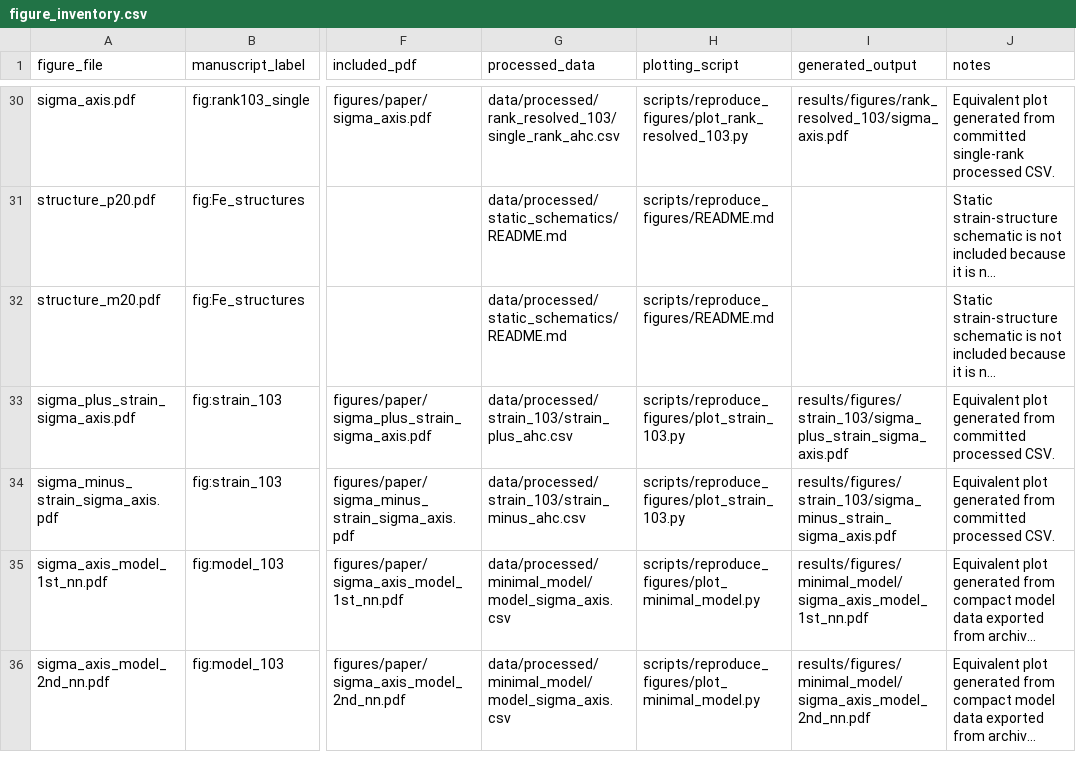
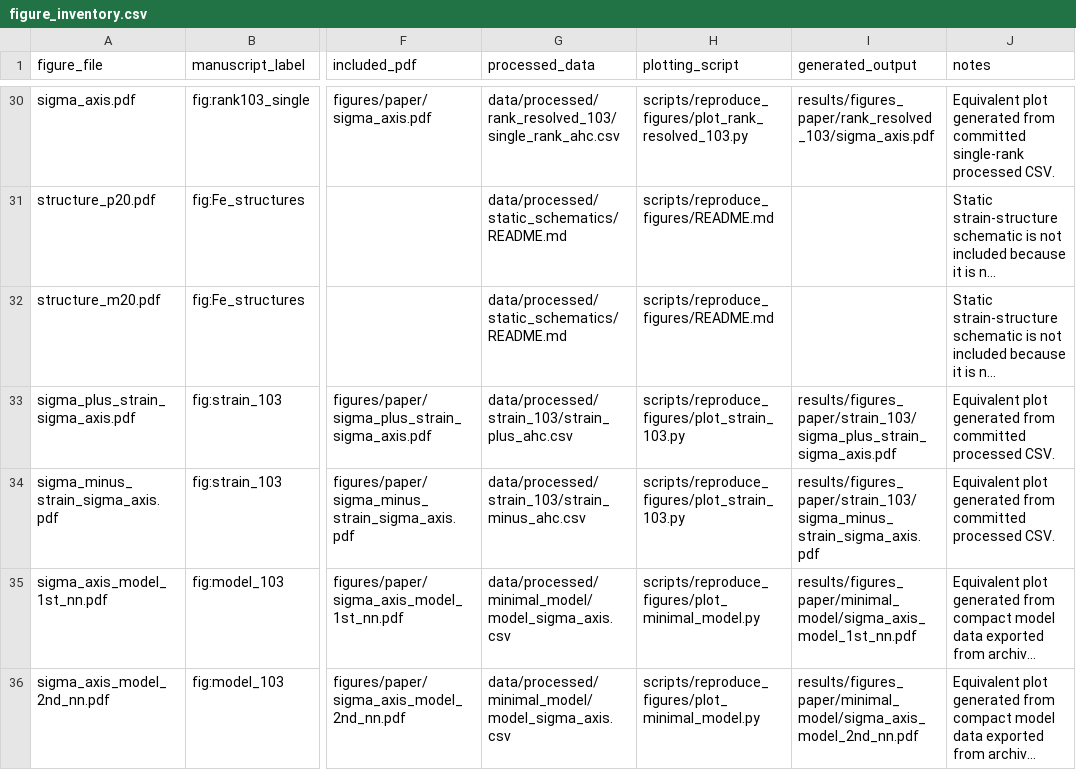
Before and after one commit to Hiroto-Saito1/First-principles_in-plane_AHE_using_symmetry-adapted_Wannier_Hamiltonians_multipole_decomposition, a CSV file: data/processed/figure_inventory.csv, drawn as a sheet; only a part is shown, gaps mark what is left out; long unchanged cells end in …; the diff covers the shown part only; the diff names each change by its address in the sheet, - before the commit and + after, or states it on an @@ line.

Commit message:
Split paper and diagnostic figure outputs

```diff
--- a/data/processed/figure_inventory.csv
+++ b/data/processed/figure_inventory.csv
-I30 (generated_output): results/figures/rank_resolved_103/sigma_axis.pdf
+I30 (generated_output): results/figures_paper/rank_resolved_103/sigma_axis.pdf
-I33 (generated_output): results/figures/strain_103/sigma_plus_strain_sigma_axis.pdf
+I33 (generated_output): results/figures_paper/strain_103/sigma_plus_strain_sigma_axis.pdf
-I34 (generated_output): results/figures/strain_103/sigma_minus_strain_sigma_axis.pdf
+I34 (generated_output): results/figures_paper/strain_103/sigma_minus_strain_sigma_axis.pdf
-I35 (generated_output): results/figures/minimal_model/sigma_axis_model_1st_nn.pdf
+I35 (generated_output): results/figures_paper/minimal_model/sigma_axis_model_1st_nn.pdf
-I36 (generated_output): results/figures/minimal_model/sigma_axis_model_2nd_nn.pdf
+I36 (generated_output): results/figures_paper/minimal_model/sigma_axis_model_2nd_nn.pdf
```
Also changed, not shown: 22 edited cells elsewhere in this file, 12 other files.
